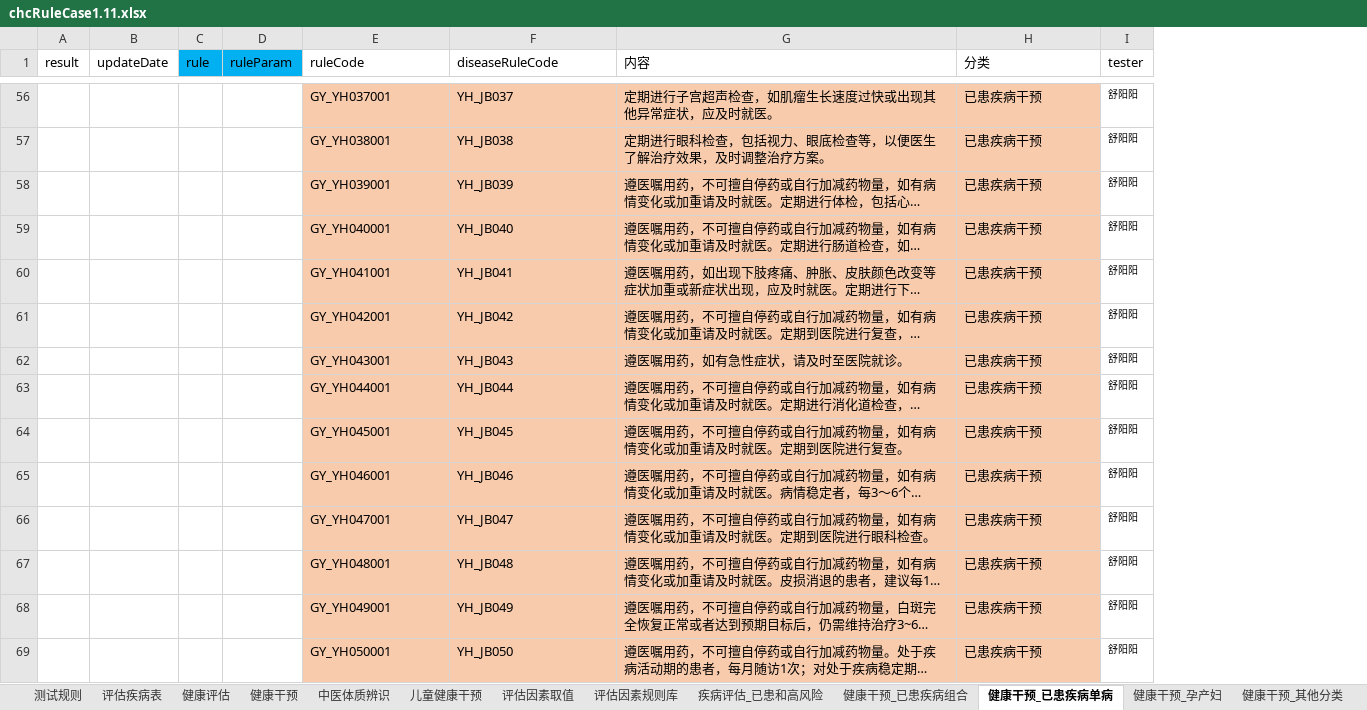
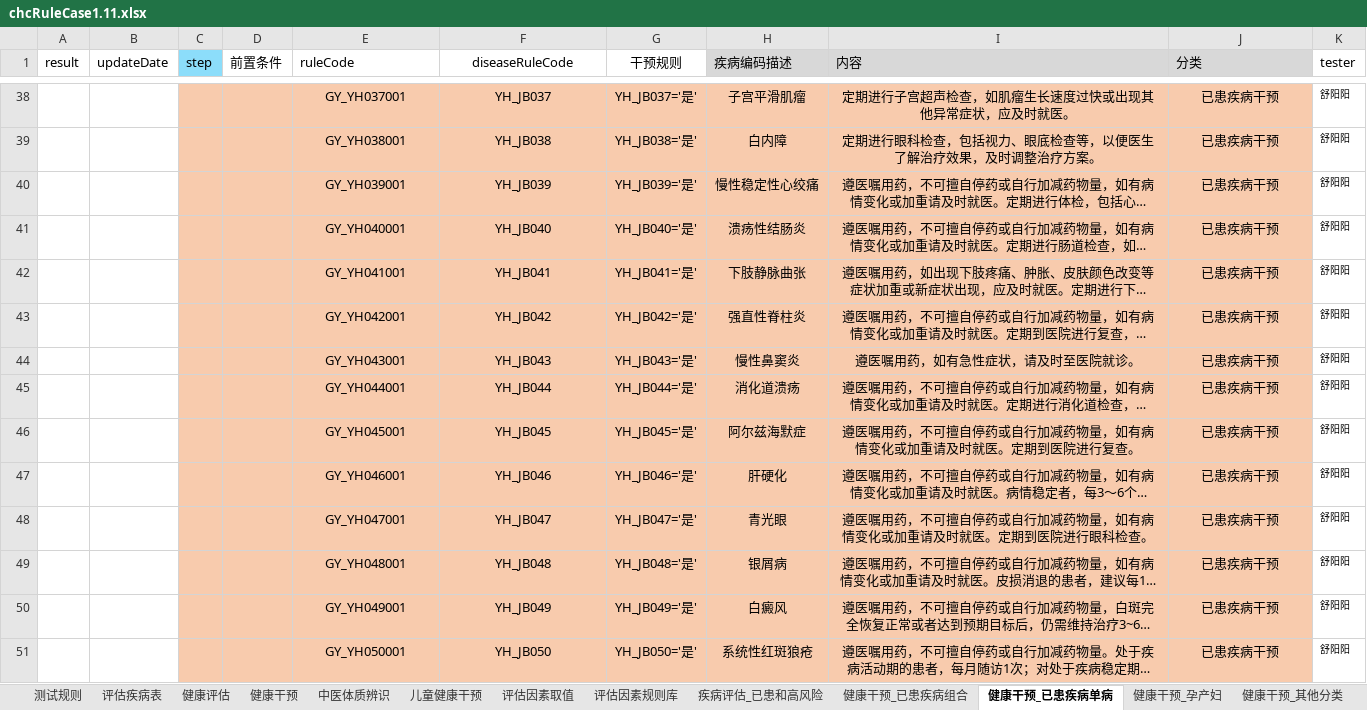
Before and after one commit to skducn/project1, an Excel workbook: instance/zyjk/CHC/rule/chcRuleCase1.11.xlsx, sheet 健康干预_已患疾病单病, drawn as a sheet; only a part is shown, gaps mark what is left out; long unchanged cells end in …; values as stored, in another font and other column widths than the file's, no borders; removed rows and columns are numbered as before the commit, all else as after; the diff covers the shown part only; the diff names each change by its address in the sheet, - before the commit and + after, or states it on an @@ line.

```diff
--- a/instance/zyjk/CHC/rule/chcRuleCase1.11.xlsx (sheet 健康干预_已患疾病单病)
+++ b/instance/zyjk/CHC/rule/chcRuleCase1.11.xlsx (sheet 健康干预_已患疾病单病)
-column C (rule), empty
-column D (ruleParam), empty
+column C (step), empty
+column D (前置条件), empty
+column G (干预规则), rows 38-51: YH_JB037='是' | YH_JB038='是' | YH_JB039='是' | YH_JB040='是' | YH_JB041='是' | YH_JB042='是' | YH_JB043='是' | YH_JB044='是' | YH_JB045='是' | YH_JB046='是' | YH_JB047='是' | YH_JB048='是' | YH_JB049='是' | YH_JB050='是'
+column H (疾病编码描述), rows 38-51: 子宫平滑肌瘤 | 白内障 | 慢性稳定性心绞痛 | 溃疡性结肠炎 | 下肢静脉曲张 | 强直性脊柱炎 | 慢性鼻窦炎 | 消化道溃疡 | 阿尔兹海默症 | 肝硬化 | 青光眼 | 银屑病 | 白癜风 | 系统性红斑狼疮
-F1 alignment: left
+F1 alignment: center
-I1:J1 fill: none
+I1:J1 fill: #D8D8D8
-E38:F51 alignment: left
+E38:F51 alignment: center
-I38:J51 alignment: left
+I38:J51 alignment: center
```
Also changed, not shown: 9 added rows, 18 removed rows and cell formats elsewhere in this sheet, 18 other files.
